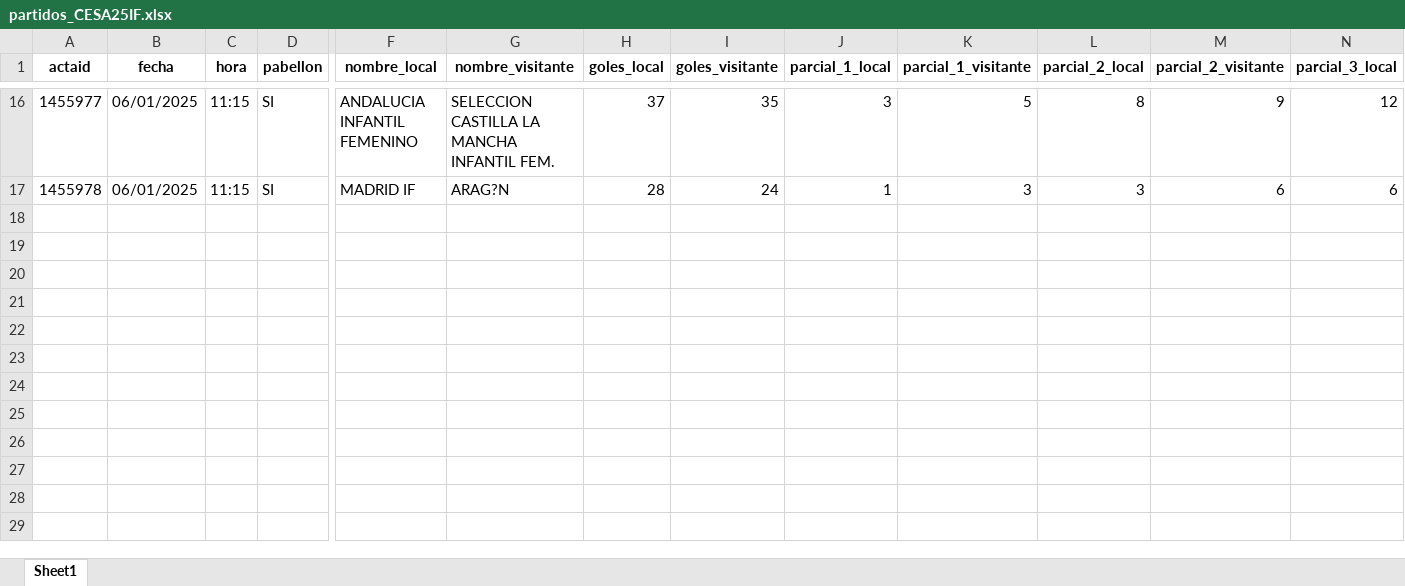
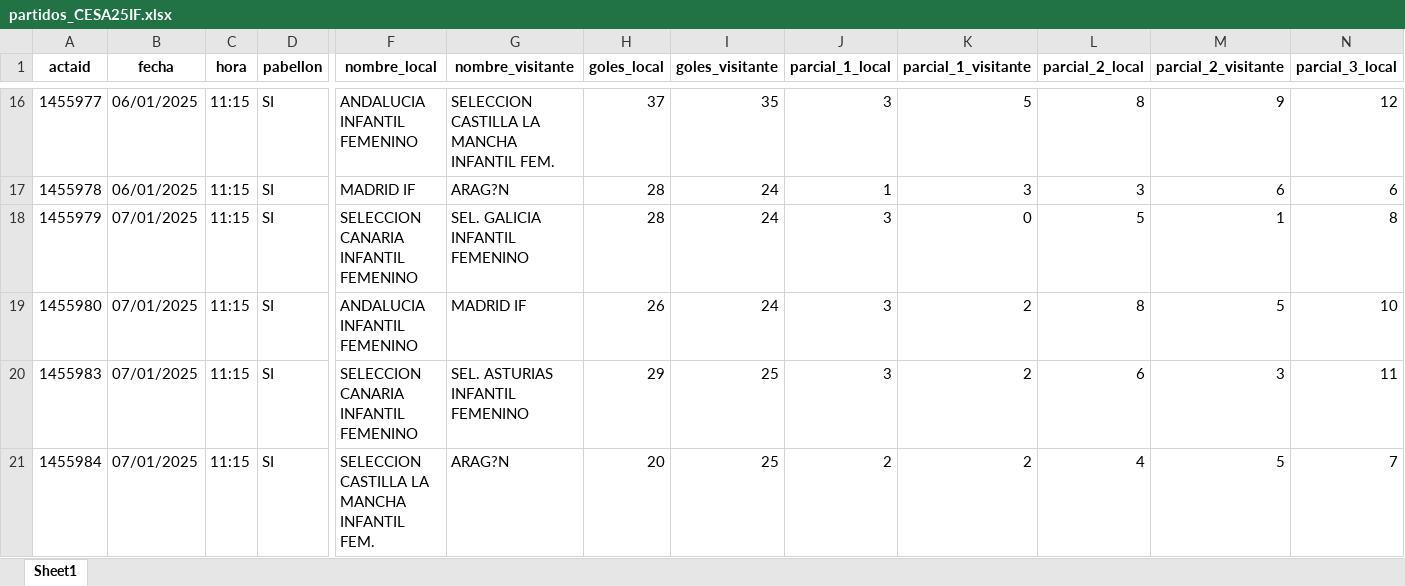
Before and after one commit to GF3000/AnalisisFranco-Dashboard, an Excel workbook: data/partidos/partidos_CESA25IF.xlsx, sheet Sheet1, drawn as a sheet; only a part is shown, gaps mark what is left out; values as stored, in another font and other column widths than the file's, no borders; rows hold the shown columns only; the diff names each change by its address in the sheet, - before the commit and + after, or states it on an @@ line.

```diff
--- a/data/partidos/partidos_CESA25IF.xlsx (sheet Sheet1)
+++ b/data/partidos/partidos_CESA25IF.xlsx (sheet Sheet1)
+row 18: 1455979 | 07/01/2025 | 11:15 | SI | SELECCION CANARIA INFANTIL FEMENINO | SEL. GALICIA INFANTIL FEMENINO | 28 | 24 | 3 | 0 | 5 | 1 | 8
+row 19: 1455980 | 07/01/2025 | 11:15 | SI | ANDALUCIA INFANTIL FEMENINO | MADRID IF | 26 | 24 | 3 | 2 | 8 | 5 | 10
+row 20: 1455983 | 07/01/2025 | 11:15 | SI | SELECCION CANARIA INFANTIL FEMENINO | SEL. ASTURIAS INFANTIL FEMENINO | 29 | 25 | 3 | 2 | 6 | 3 | 11
+row 21: 1455984 | 07/01/2025 | 11:15 | SI | SELECCION CASTILLA LA MANCHA INFANTIL FEM. | ARAG?N | 20 | 25 | 2 | 2 | 4 | 5 | 7
```
Also changed, not shown: data/partidos/partidos_CESA25IM.xlsx.
